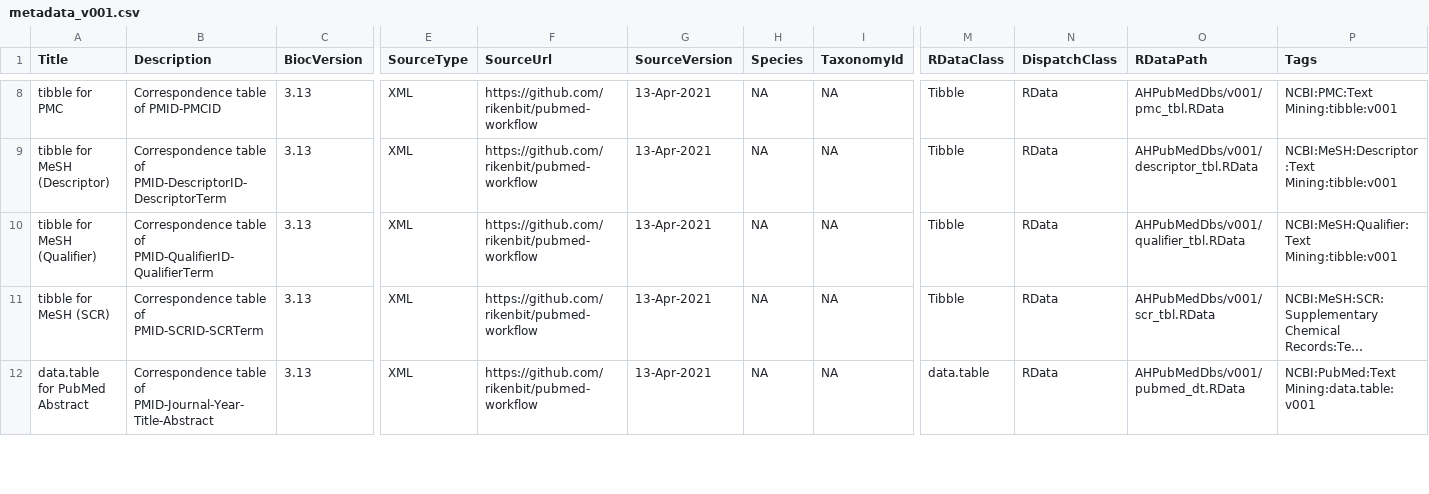
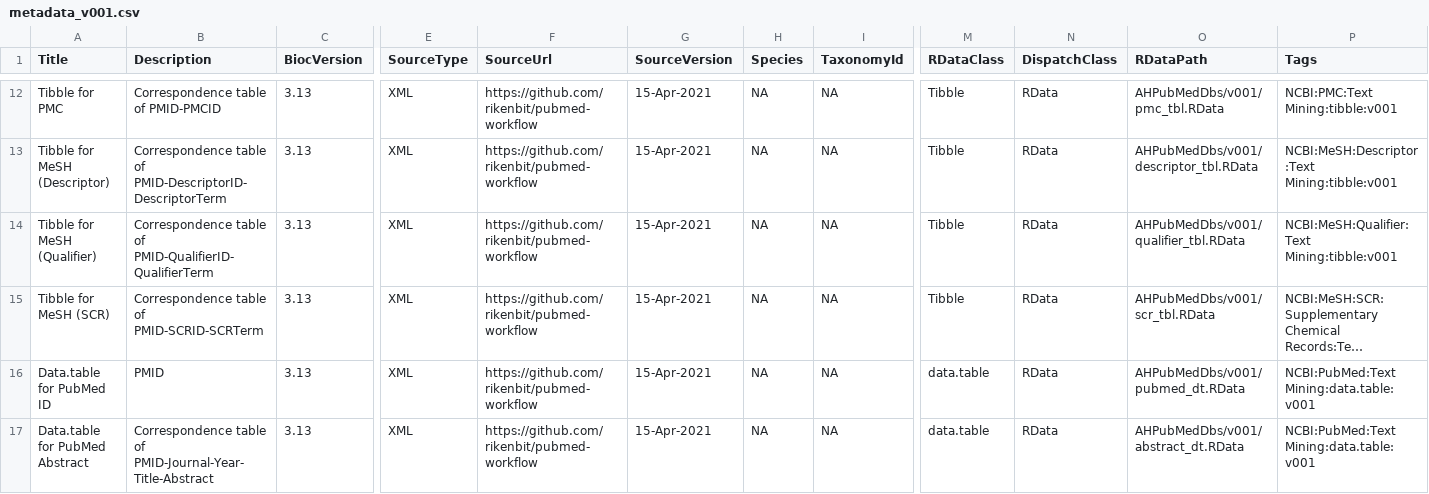
Before and after one commit to bioconductor-source/AHPubMedDbs, a CSV file: inst/extdata/metadata_v001.csv, drawn as a sheet; only a part is shown, gaps mark what is left out; long unchanged cells end in …; addresses are those after the commit; rows hold the shown columns only; the diff covers the shown part only; the diff names each change by its address in the sheet, - before the commit and + after, or states it on an @@ line.

```diff
--- a/inst/extdata/metadata_v001.csv
+++ b/inst/extdata/metadata_v001.csv
-A12 (Title): tibble for PMC
+A12 (Title): Tibble for PMC
-G12:G15 (SourceVersion): 13-Apr-2021
+G12:G15 (SourceVersion): 15-Apr-2021
-A13 (Title): tibble for MeSH (Descriptor)
+A13 (Title): Tibble for MeSH (Descriptor)
-A14 (Title): tibble for MeSH (Qualifier)
+A14 (Title): Tibble for MeSH (Qualifier)
-A15 (Title): tibble for MeSH (SCR)
+A15 (Title): Tibble for MeSH (SCR)
+row 16: Data.table for PubMed ID | PMID | 3.13 | XML | https://github.com/rikenbit/pubmed-workflow | 15-Apr-2021 | NA | NA | data.table | RData | AHPubMedDbs/v001/pubmed_dt.RData | NCBI:PubMed:Text Mining:data.table:v001
-A17 (Title): data.table for PubMed Abstract
+A17 (Title): Data.table for PubMed Abstract
-G17 (SourceVersion): 13-Apr-2021
+G17 (SourceVersion): 15-Apr-2021
-O17 (RDataPath): AHPubMedDbs/v001/pubmed_dt.RData
+O17 (RDataPath): AHPubMedDbs/v001/abstract_dt.RData
```
Also changed, not shown: 5 added rows and 17 edited cells elsewhere in this file, 1 other file.
